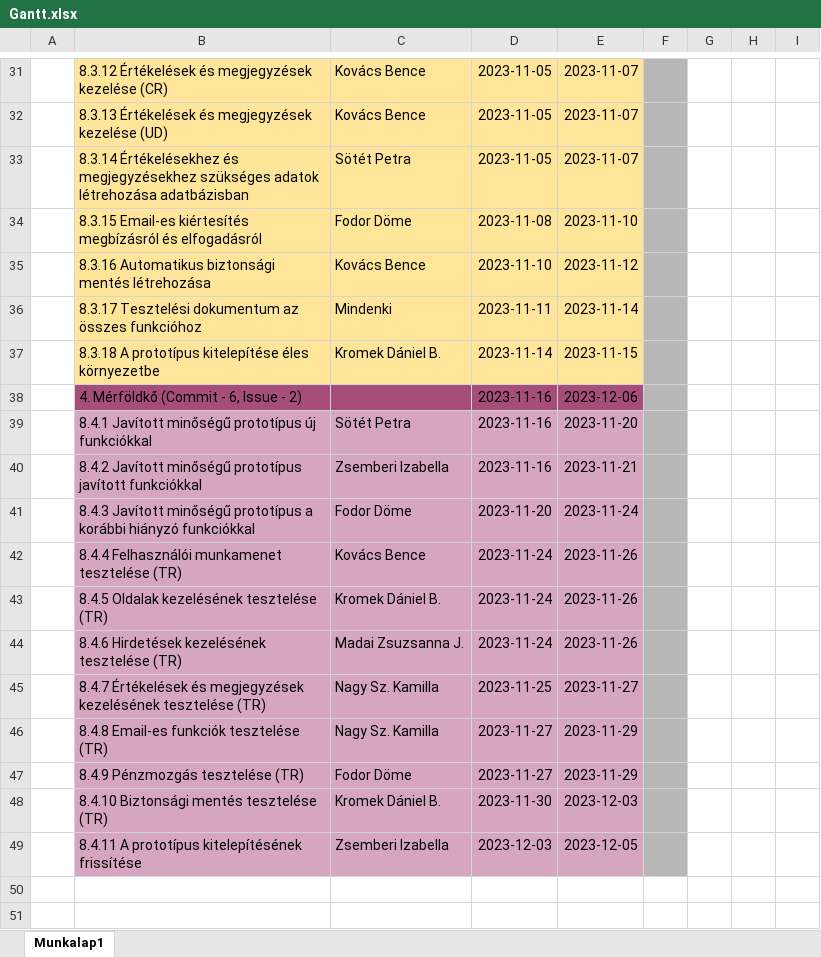
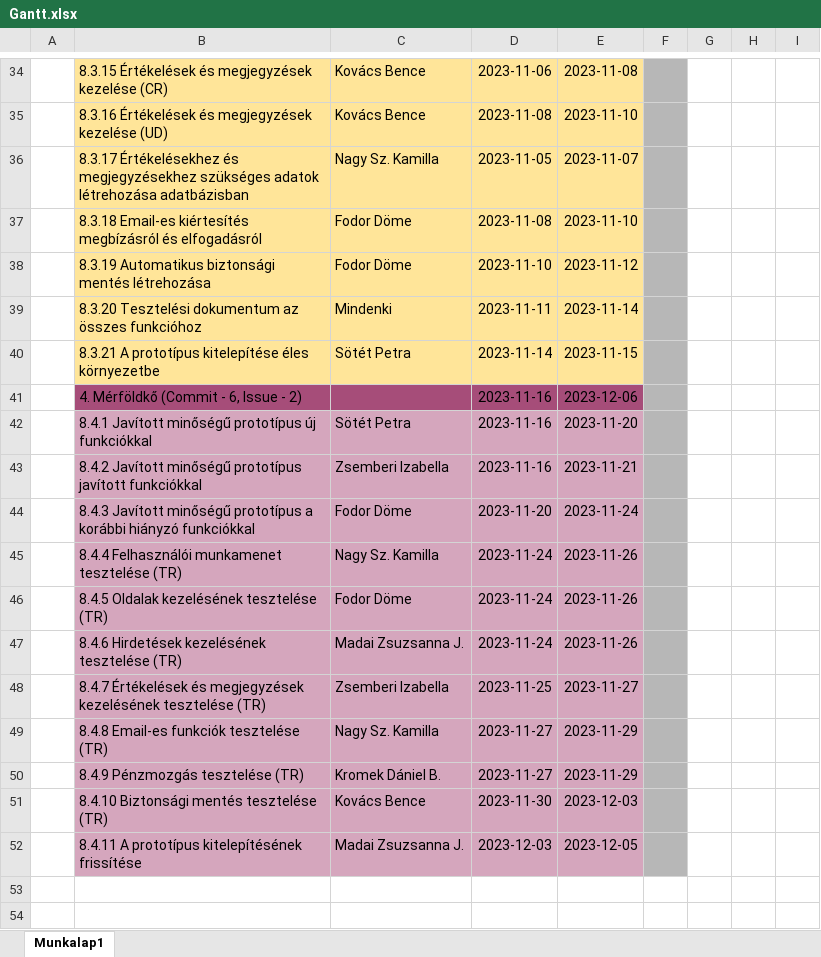
Before and after one commit to zsiza/JobCompass, an Excel workbook: M1/Gantt.xlsx, sheet Munkalap1, drawn as a sheet; only a part is shown, gaps mark what is left out; values as stored, in another font and other column widths than the file's, no borders; addresses are those after the commit; the diff covers the shown part only; the diff names each change by its address in the sheet, - before the commit and + after, or states it on an @@ line.

```diff
--- a/M1/Gantt.xlsx (sheet Munkalap1)
+++ b/M1/Gantt.xlsx (sheet Munkalap1)
-B34: 8.3.12 Értékelések és…
+B34: 8.3.15 Értékelések és…
-D34: 2023-11-05
+D34: 2023-11-06
-E34: 2023-11-07
+E34: 2023-11-08
-B35: 8.3.13 Értékelések és…
+B35: 8.3.16 Értékelések és…
-D35: 2023-11-05
+D35: 2023-11-08
-E35: 2023-11-07
+E35: 2023-11-10
-B36: 8.3.14 Értékelésekhez és…
+B36: 8.3.17 Értékelésekhez és…
-C36: Sötét Petra
+C36: Nagy Sz. Kamilla
-B37: 8.3.15 Email-es kiértesítés…
+B37: 8.3.18 Email-es kiértesítés…
-B38: 8.3.16 Automatikus biztonsági…
+B38: 8.3.19 Automatikus biztonsági…
-C38: Kovács Bence
+C38: Fodor Döme
-B39: 8.3.17 Tesztelési dokumentum…
+B39: 8.3.20 Tesztelési dokumentum…
-B40: 8.3.18 A prototípus…
+B40: 8.3.21 A prototípus…
-C40: Kromek Dániel B.
+C40: Sötét Petra
-C45: Kovács Bence
+C45: Nagy Sz. Kamilla
-C46: Kromek Dániel B.
+C46: Fodor Döme
-C48: Nagy Sz. Kamilla
+C48: Zsemberi Izabella
-C50: Fodor Döme
+C50: Kromek Dániel B.
-C51: Kromek Dániel B.
+C51: Kovács Bence
-C52: Zsemberi Izabella
+C52: Madai Zsuzsanna J.
```
Also changed, not shown: 5 added rows, 2 removed rows and 26 edited cells elsewhere in this sheet.
